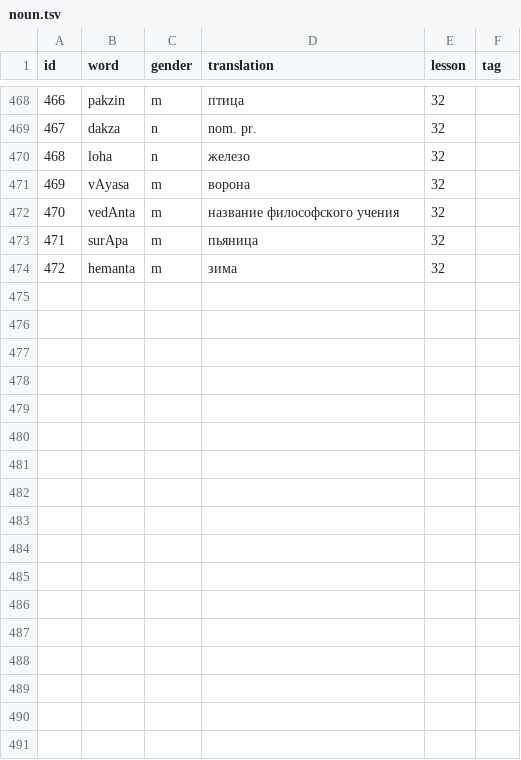
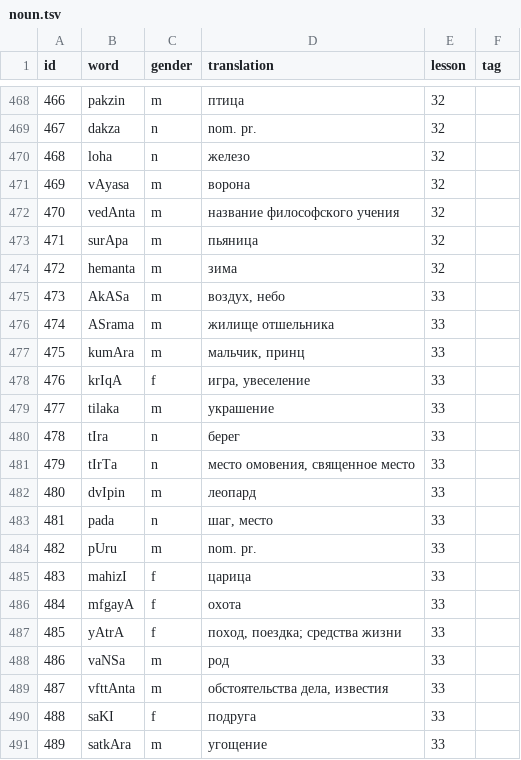
Before and after one commit to alexander-myltsev/buhler-sanskrit-book, a TSV file: src/dictionary/noun.tsv, drawn as a sheet; only a part is shown, gaps mark what is left out; the diff names each change by its address in the sheet, - before the commit and + after, or states it on an @@ line.

```diff
--- a/src/dictionary/noun.tsv
+++ b/src/dictionary/noun.tsv
+row 475: 473 | AkASa | m | воздух, небо | 33
+row 476: 474 | ASrama | m | жилище отшельника | 33
+row 477: 475 | kumAra | m | мальчик, принц | 33
+row 478: 476 | krIqA | f | игра, увеселение | 33
+row 479: 477 | tilaka | m | украшение | 33
+row 480: 478 | tIra | n | берег | 33
+row 481: 479 | tIrTa | n | место омовения, священное место | 33
+row 482: 480 | dvIpin | m | леопард | 33
+row 483: 481 | pada | n | шаг, место | 33
+row 484: 482 | pUru | m | nom. pr. | 33
+row 485: 483 | mahizI | f | царица | 33
+row 486: 484 | mfgayA | f | охота | 33
+row 487: 485 | yAtrA | f | поход, поездка; средства жизни | 33
+row 488: 486 | vaNSa | m | род | 33
+row 489: 487 | vfttAnta | m | обстоятельства дела, известия | 33
+row 490: 488 | saKI | f | подруга | 33
+row 491: 489 | satkAra | m | угощение | 33
```
Also changed, not shown: src/dictionary/adjective.tsv, src/dictionary/other.tsv, 2 other files.
